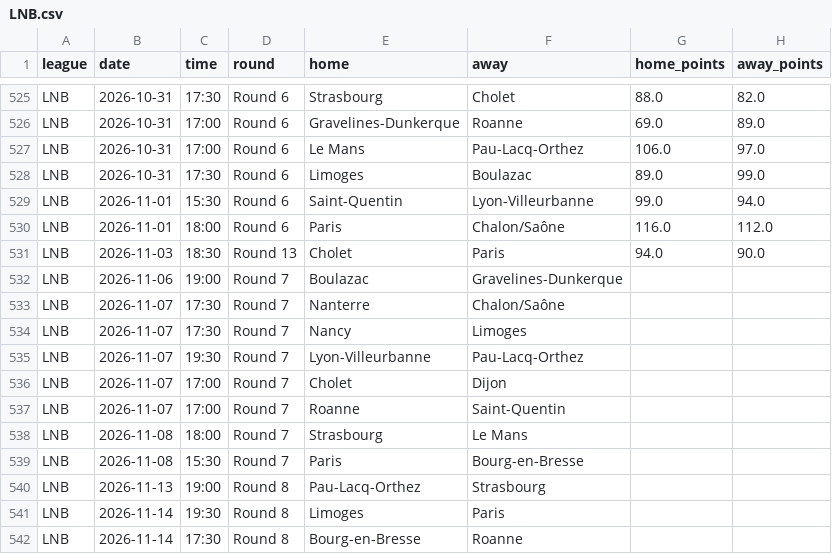
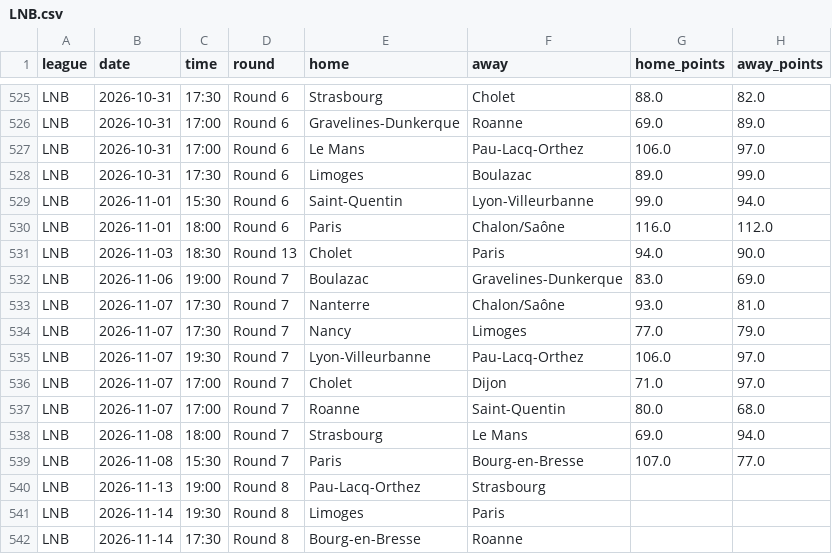
Before and after one commit to Goncalo-Silva-Dev/BotPredicts, a CSV file: LNB.csv, drawn as a sheet; only a part is shown, gaps mark what is left out.

```diff
--- a/LNB.csv
+++ b/LNB.csv
@@ -531,10 +531,10 @@ LNB,2026-11-01,18:00,Round 6,Paris,Chalon/Saône,116.0,112.0
 LNB,2026-11-03,18:30,Round 13,Cholet,Paris,94.0,90.0
-LNB,2026-11-06,19:00,Round 7,Boulazac,Gravelines-Dunkerque,,
-LNB,2026-11-07,17:30,Round 7,Nanterre,Chalon/Saône,,
-LNB,2026-11-07,17:30,Round 7,Nancy,Limoges,,
-LNB,2026-11-07,19:30,Round 7,Lyon-Villeurbanne,Pau-Lacq-Orthez,,
-LNB,2026-11-07,17:00,Round 7,Cholet,Dijon,,
-LNB,2026-11-07,17:00,Round 7,Roanne,Saint-Quentin,,
-LNB,2026-11-08,18:00,Round 7,Strasbourg,Le Mans,,
-LNB,2026-11-08,15:30,Round 7,Paris,Bourg-en-Bresse,,
+LNB,2026-11-06,19:00,Round 7,Boulazac,Gravelines-Dunkerque,83.0,69.0
+LNB,2026-11-07,17:30,Round 7,Nanterre,Chalon/Saône,93.0,81.0
+LNB,2026-11-07,17:30,Round 7,Nancy,Limoges,77.0,79.0
+LNB,2026-11-07,19:30,Round 7,Lyon-Villeurbanne,Pau-Lacq-Orthez,106.0,97.0
+LNB,2026-11-07,17:00,Round 7,Cholet,Dijon,71.0,97.0
+LNB,2026-11-07,17:00,Round 7,Roanne,Saint-Quentin,80.0,68.0
+LNB,2026-11-08,18:00,Round 7,Strasbourg,Le Mans,69.0,94.0
+LNB,2026-11-08,15:30,Round 7,Paris,Bourg-en-Bresse,107.0,77.0
 LNB,2026-11-13,19:00,Round 8,Pau-Lacq-Orthez,Strasbourg,,
```
Also changed, not shown: 1 other file.
